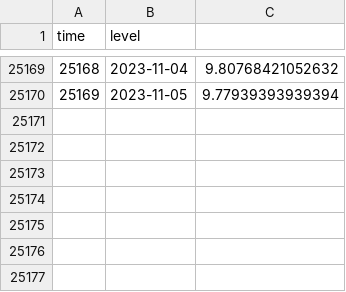
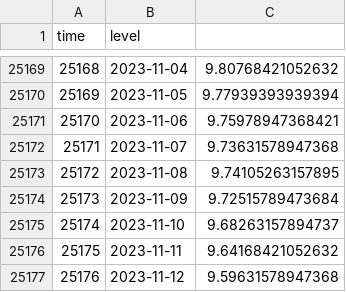
Before and after one commit to jusinowicz/yahara_flashiness, a CSV file: data/men_hist.csv, drawn as a sheet; only a part is shown, gaps mark what is left out.

```diff
--- a/data/men_hist.csv
+++ b/data/men_hist.csv
@@ -25170 +25170,8 @@
 "25169",2023-11-05,9.77939393939394
+"25170",2023-11-06,9.75978947368421
+"25171",2023-11-07,9.73631578947368
+"25172",2023-11-08,9.74105263157895
+"25173",2023-11-09,9.72515789473684
+"25174",2023-11-10,9.68263157894737
+"25175",2023-11-11,9.64168421052632
+"25176",2023-11-12,9.59631578947368
```
Also changed, not shown: data/mon_hist.csv, data/rain_hist.csv, 1 other file.
